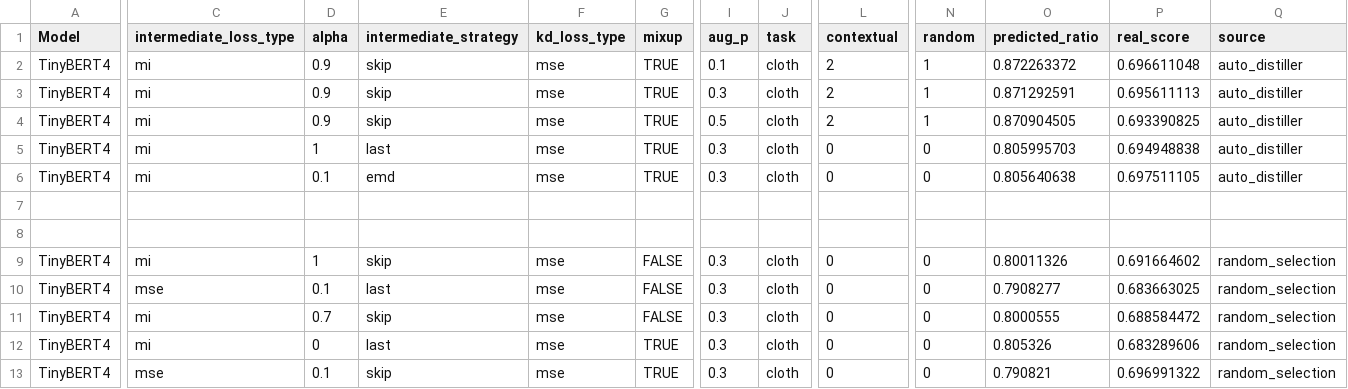
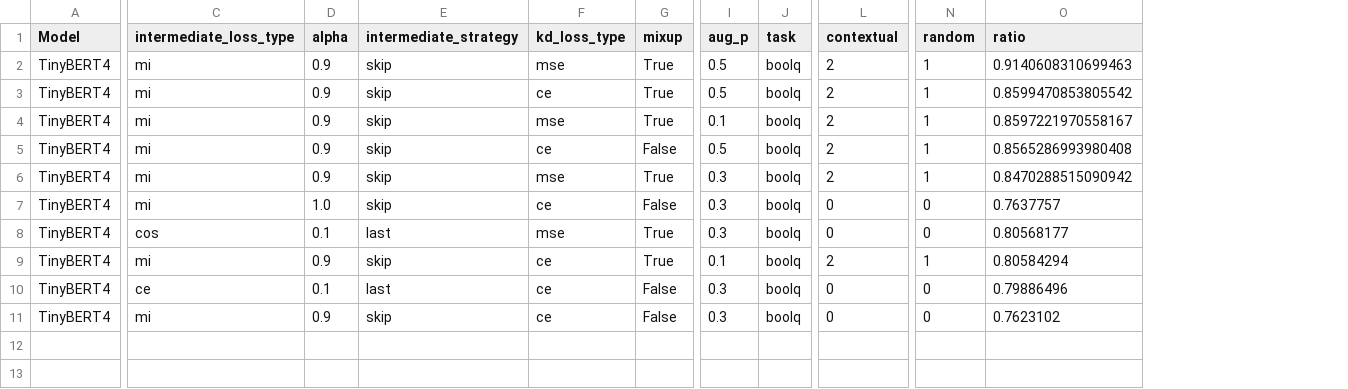
Before and after one commit to Cli212/Distiller, a CSV file: experiments/audo_distiller_candidates.csv, drawn as a sheet; only a part is shown, gaps mark what is left out; removed rows and columns are numbered as before the commit, all else as after; rows hold the shown columns only; the diff names each change by its address in the sheet, - before the commit and + after, or states it on an @@ line.

Commit message:
boolq finetune

```diff
--- a/experiments/audo_distiller_candidates.csv
+++ b/experiments/audo_distiller_candidates.csv
-column O (predicted_ratio), rows 2-6: 0.872263372 | 0.871292591 | 0.870904505 | 0.805995703 | 0.805640638; rows 9-13: 0.80011326 | 0.7908277 | 0.8000555 | 0.805326 | 0.790821
-column P (real_score), rows 2-6: 0.696611048 | 0.695611113 | 0.693390825 | 0.694948838 | 0.697511105; rows 9-13: 0.691664602 | 0.683663025 | 0.688584472 | 0.683289606 | 0.696991322
-column Q (source), rows 2-6: all auto_distiller; rows 9-13: all random_selection
+column O (ratio), rows 2-11: 0.9140608310699463 | 0.8599470853805542 | 0.8597221970558167 | 0.8565286993980408 | 0.8470288515090942 | 0.7637757 | 0.80568177 | 0.80584294 | 0.79886496 | 0.7623102
-G2:G4 (mixup): TRUE
+G2:G4 (mixup): True
-I2 (aug_p): 0.1
+I2 (aug_p): 0.5
-J2:J6 (task): cloth
+J2:J6 (task): boolq
-F3 (kd_loss_type): mse
+F3 (kd_loss_type): ce
-I3 (aug_p): 0.3
+I3 (aug_p): 0.5
-I4 (aug_p): 0.5
+I4 (aug_p): 0.1
-D5 (alpha): 1
+D5 (alpha): 0.9
-E5 (intermediate_strategy): last
+E5 (intermediate_strategy): skip
-F5 (kd_loss_type): mse
+F5 (kd_loss_type): ce
-G5 (mixup): TRUE
+G5 (mixup): False
-I5 (aug_p): 0.3
+I5 (aug_p): 0.5
-L5:L6 (contextual): 0
+L5:L6 (contextual): 2
-N5:N6 (random): 0
+N5:N6 (random): 1
-D6 (alpha): 0.1
+D6 (alpha): 0.9
-E6 (intermediate_strategy): emd
+E6 (intermediate_strategy): skip
-G6 (mixup): TRUE
+G6 (mixup): True
-row 7: (empty)
-row 8: (empty)
-D7 (alpha): 1
+D7 (alpha): 1.0
-F7 (kd_loss_type): mse
+F7 (kd_loss_type): ce
-G7 (mixup): FALSE
+G7 (mixup): False
-J7:J11 (task): cloth
+J7:J11 (task): boolq
-C8 (intermediate_loss_type): mse
+C8 (intermediate_loss_type): cos
-G8:G9 (mixup): FALSE
+G8:G9 (mixup): True
-D9 (alpha): 0.7
+D9 (alpha): 0.9
-F9:F11 (kd_loss_type): mse
+F9:F11 (kd_loss_type): ce
-I9 (aug_p): 0.3
+I9 (aug_p): 0.1
-L9 (contextual): 0
+L9 (contextual): 2
-N9 (random): 0
+N9 (random): 1
-C10 (intermediate_loss_type): mi
+C10 (intermediate_loss_type): ce
-D10 (alpha): 0
+D10 (alpha): 0.1
-G10:G11 (mixup): TRUE
+G10:G11 (mixup): False
-C11 (intermediate_loss_type): mse
+C11 (intermediate_loss_type): mi
-D11 (alpha): 0.1
+D11 (alpha): 0.9
```
Also changed, not shown: 3 other files.
